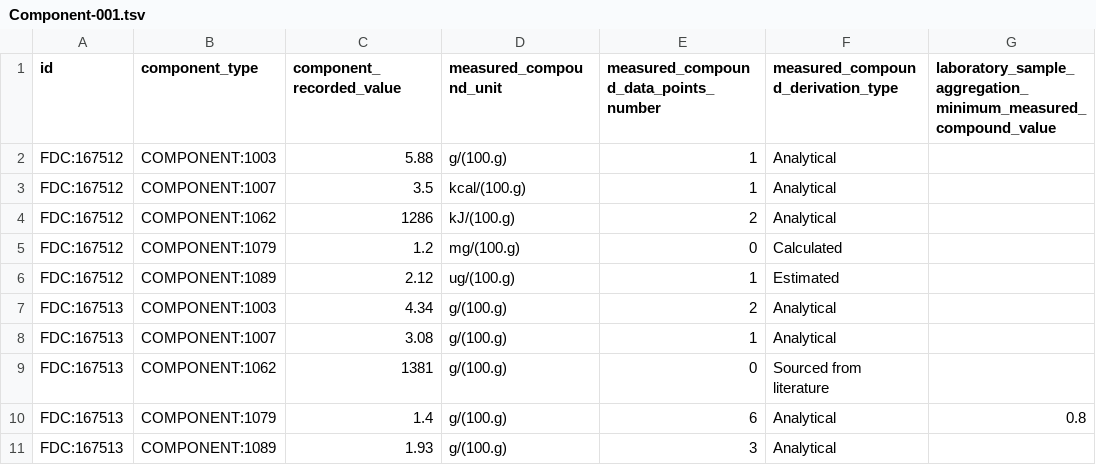
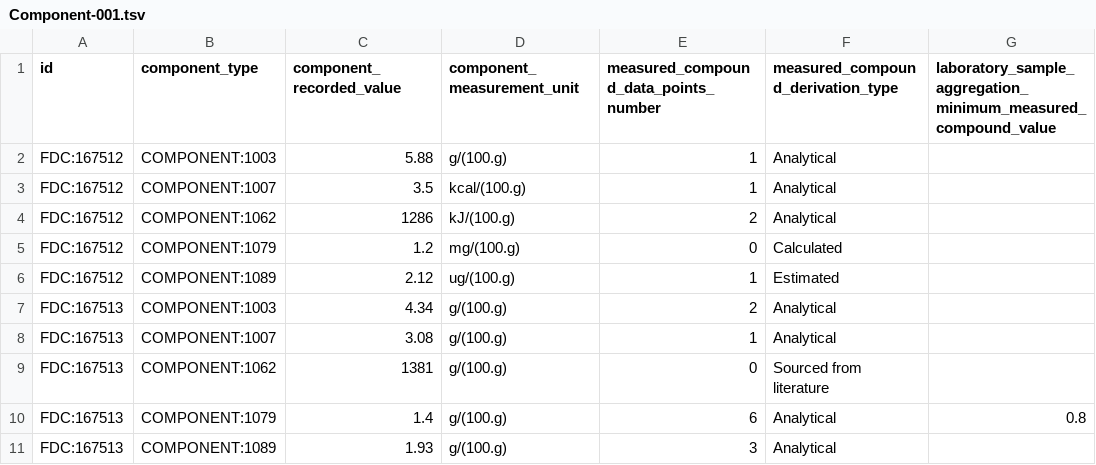
Before and after one commit to kaiiam/mifc, a TSV file: data_validation/test_data/Component-001.tsv, drawn as a sheet; only a part is shown; the diff names each change by its address in the sheet, - before the commit and + after, or states it on an @@ line.

Commit message:
Rename `measured_compound_unit` to `component_measurement_unit`

```diff
--- a/data_validation/test_data/Component-001.tsv
+++ b/data_validation/test_data/Component-001.tsv
-D1: measured_compound_unit
+D1: component_measurement_unit
```
Also changed, not shown: data_validation/test_data/Component-002.tsv, data_validation/test_data/Component-003.tsv, 1 other file.
